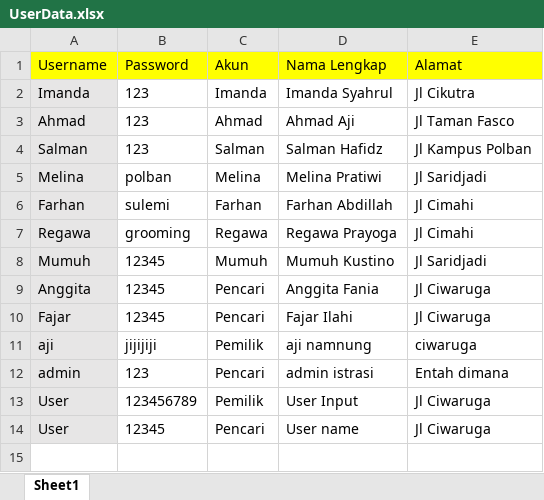
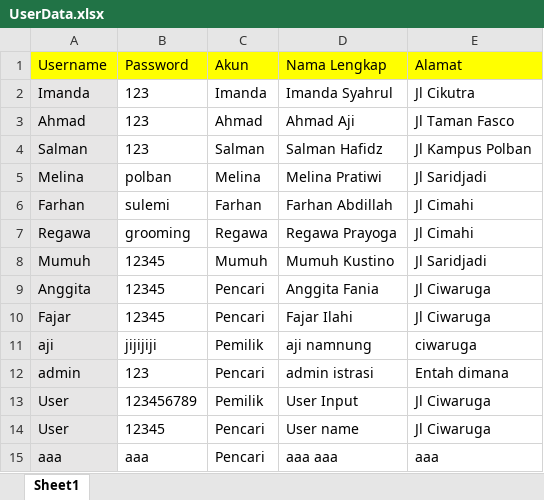
Before and after one commit to fadlytr/Proyek1_Kosqu, an Excel workbook: Source/kosque/build/classes/data/UserData.xlsx, sheet Sheet1, drawn as a sheet; values as stored, in another font and other column widths than the file's, no borders; the diff names each change by its address in the sheet, - before the commit and + after, or states it on an @@ line.

```diff
--- a/Source/kosque/build/classes/data/UserData.xlsx (sheet Sheet1)
+++ b/Source/kosque/build/classes/data/UserData.xlsx (sheet Sheet1)
+row 15: aaa | aaa | Pencari | aaa aaa | aaa
```
Also changed, not shown: Source/kosque/src/data/UserData.xlsx, 47 other files.
